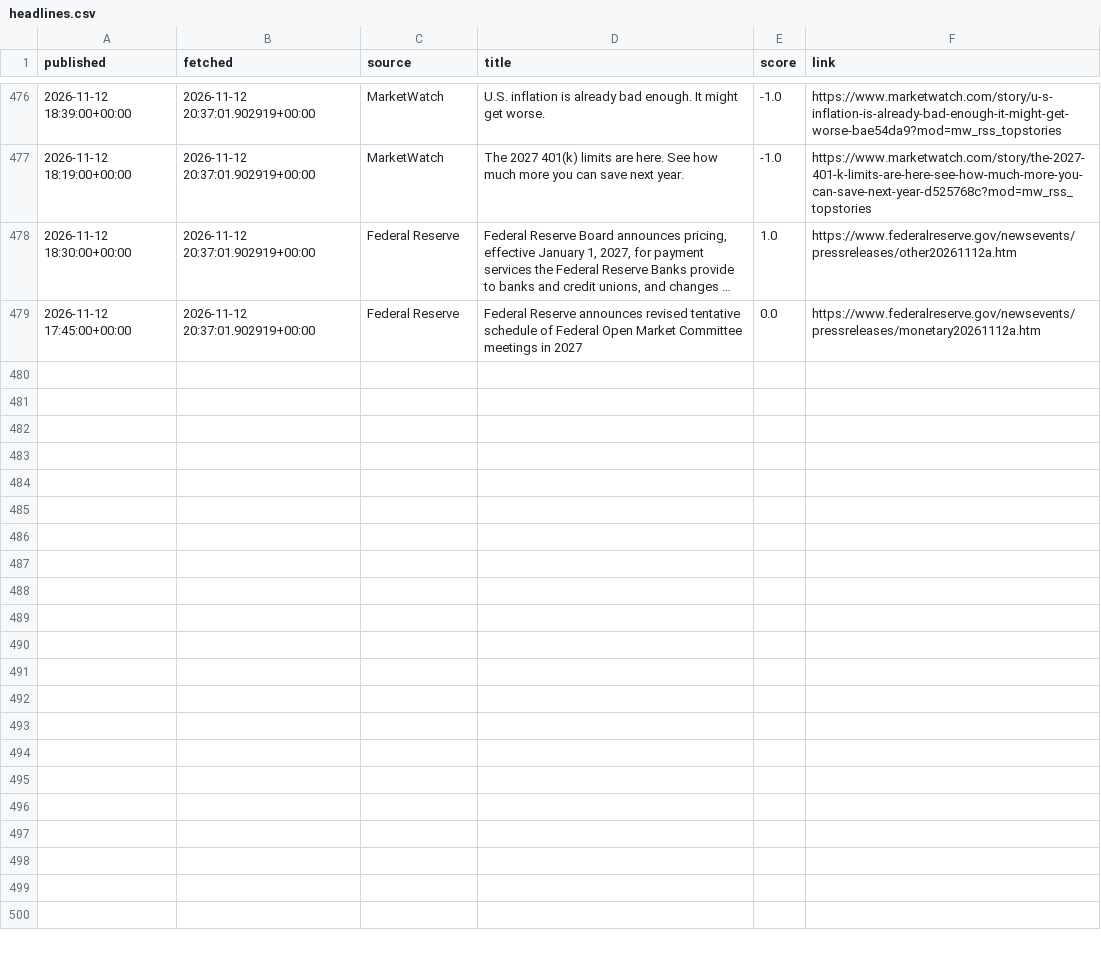
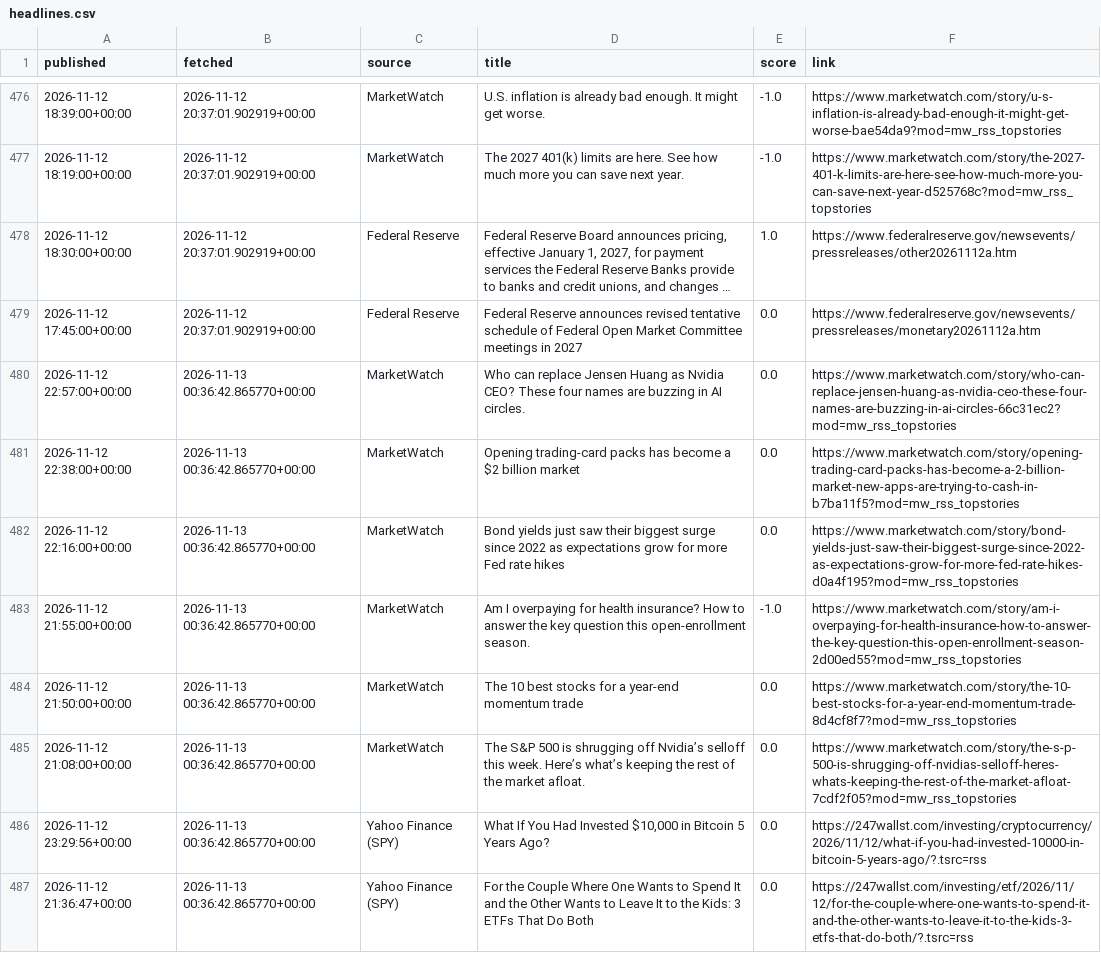
Before and after one commit to eitank123/InverterModel, a CSV file: data/news/headlines.csv, drawn as a sheet; only a part is shown, gaps mark what is left out; long unchanged cells end in …; the diff names each change by its address in the sheet, - before the commit and + after, or states it on an @@ line.

```diff
--- a/data/news/headlines.csv
+++ b/data/news/headlines.csv
+row 480: 2026-11-12 22:57:00+00:00 | 2026-11-13 00:36:42.865770+00:00 | MarketWatch | Who can replace Jensen Huang as Nvidia CEO? These four names are buzzing in AI circles. | 0.0 | https://www.marketwatch.com/story/who-can-replace-jensen-huang-as-nvidia-ceo-these-four-names-are-buzzing-in-ai-circles-66c31ec2?mod=mw_rss_topstories
+row 481: 2026-11-12 22:38:00+00:00 | 2026-11-13 00:36:42.865770+00:00 | MarketWatch | Opening trading-card packs has become a $2 billion market | 0.0 | https://www.marketwatch.com/story/opening-trading-card-packs-has-become-a-2-billion-market-new-apps-are-trying-to-cash-in-b7ba11f5?mod=mw_rss_topstories
+row 482: 2026-11-12 22:16:00+00:00 | 2026-11-13 00:36:42.865770+00:00 | MarketWatch | Bond yields just saw their biggest surge since 2022 as expectations grow for more Fed rate hikes | 0.0 | https://www.marketwatch.com/story/bond-yields-just-saw-their-biggest-surge-since-2022-as-expectations-grow-for-more-fed-rate-hikes-d0a4f195?mod=mw_rss_topstories
+row 483: 2026-11-12 21:55:00+00:00 | 2026-11-13 00:36:42.865770+00:00 | MarketWatch | Am I overpaying for health insurance? How to answer the key question this open-enrollment season. | -1.0 | https://www.marketwatch.com/story/am-i-overpaying-for-health-insurance-how-to-answer-the-key-question-this-open-enrollment-season-2d00ed55?mod=mw_rss_topstories
+row 484: 2026-11-12 21:50:00+00:00 | 2026-11-13 00:36:42.865770+00:00 | MarketWatch | The 10 best stocks for a year-end momentum trade | 0.0 | https://www.marketwatch.com/story/the-10-best-stocks-for-a-year-end-momentum-trade-8d4cf8f7?mod=mw_rss_topstories
+row 485: 2026-11-12 21:08:00+00:00 | 2026-11-13 00:36:42.865770+00:00 | MarketWatch | The S&P 500 is shrugging off Nvidia’s selloff this week. Here’s what’s keeping the rest of the market afloat. | 0.0 | https://www.marketwatch.com/story/the-s-p-500-is-shrugging-off-nvidias-selloff-heres-whats-keeping-the-rest-of-the-market-afloat-7cdf2f05?mod=mw_rss_topstories
+row 486: 2026-11-12 23:29:56+00:00 | 2026-11-13 00:36:42.865770+00:00 | Yahoo Finance (SPY) | What If You Had Invested $10,000 in Bitcoin 5 Years Ago? | 0.0 | https://247wallst.com/investing/cryptocurrency/2026/11/12/what-if-you-had-invested-10000-in-bitcoin-5-years-ago/?.tsrc=rss
+row 487: 2026-11-12 21:36:47+00:00 | 2026-11-13 00:36:42.865770+00:00 | Yahoo Finance (SPY) | For the Couple Where One Wants to Spend It and the Other Wants to Leave It to the Kids: 3 ETFs That Do Both | 0.0 | https://247wallst.com/investing/etf/2026/11/12/for-the-couple-where-one-wants-to-spend-it-and-the-other-wants-to-leave-it-to-the-kids-3-etfs-that-do-both/?.tsrc=rss
```
Also changed, not shown: 33 other files.
